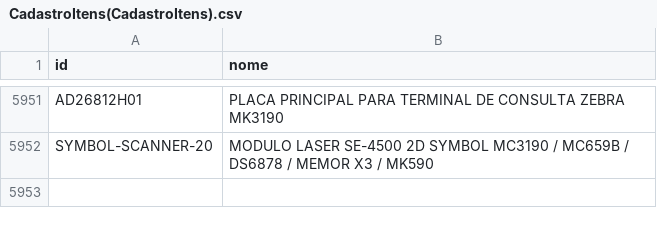
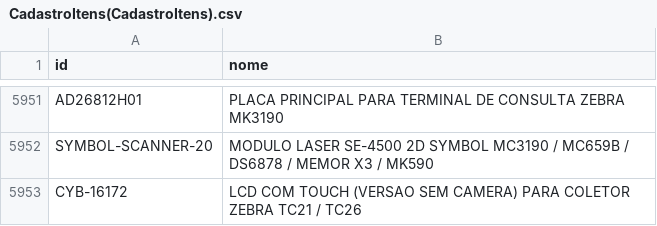
Before and after one commit to cauuabispoo/ZhazCheck, a CSV file: csv/CadastroItens(CadastroItens).csv, drawn as a sheet; only a part is shown, gaps mark what is left out.

Commit message:
Update CadastroItens(CadastroItens).csv

```diff
--- a/csv/CadastroItens(CadastroItens).csv
+++ b/csv/CadastroItens(CadastroItens).csv
@@ -5952 +5952,2 @@ AD26812H01,	PLACA PRINCIPAL PARA TERMINAL DE CONSULTA ZEBRA MK3190
 SYMBOL-SCANNER-20,	MODULO LASER SE-4500 2D SYMBOL MC3190 / MC659B / DS6878 / MEMOR X3 / MK590
+CYB-16172,	LCD COM TOUCH (VERSAO SEM CAMERA) PARA COLETOR ZEBRA TC21 / TC26
```
